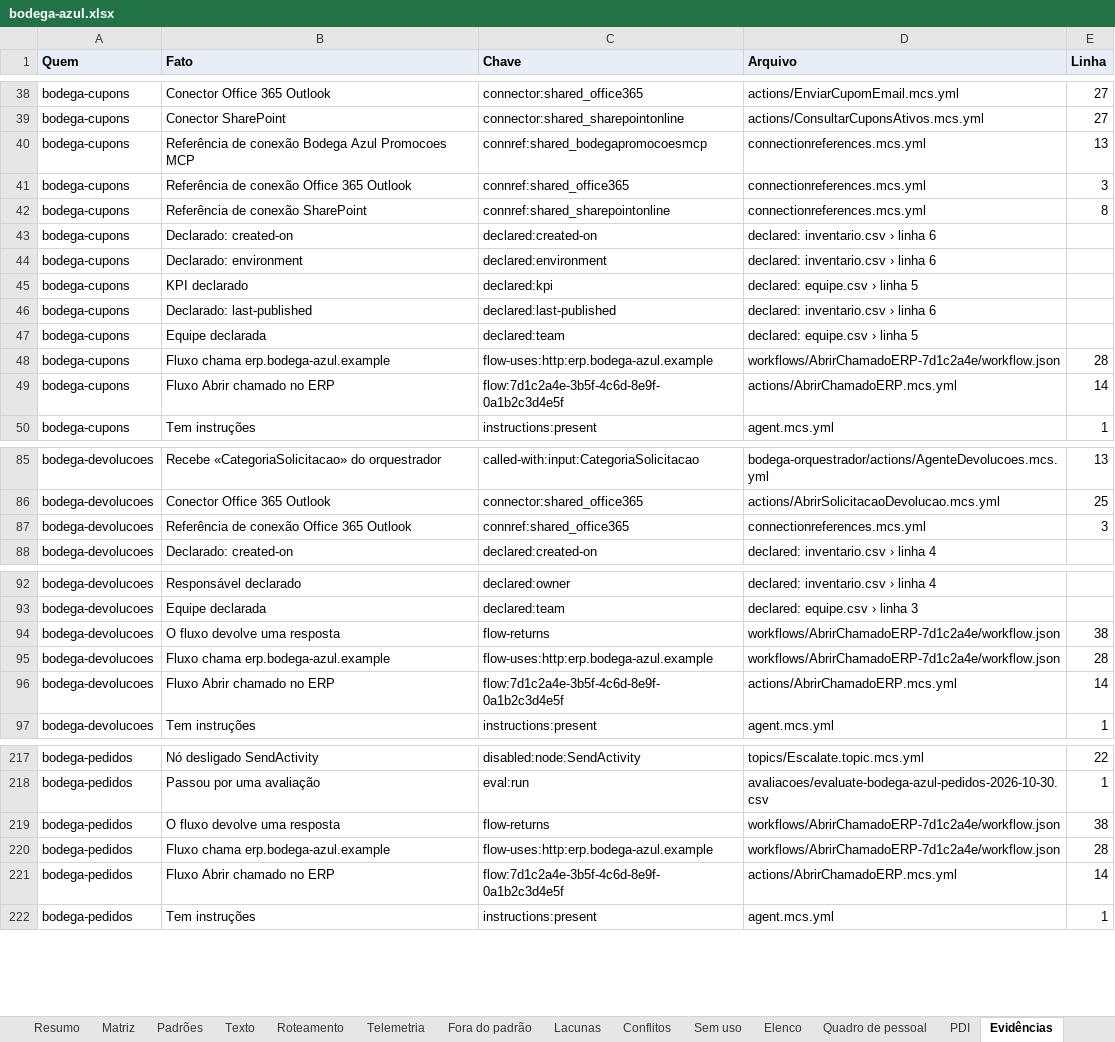
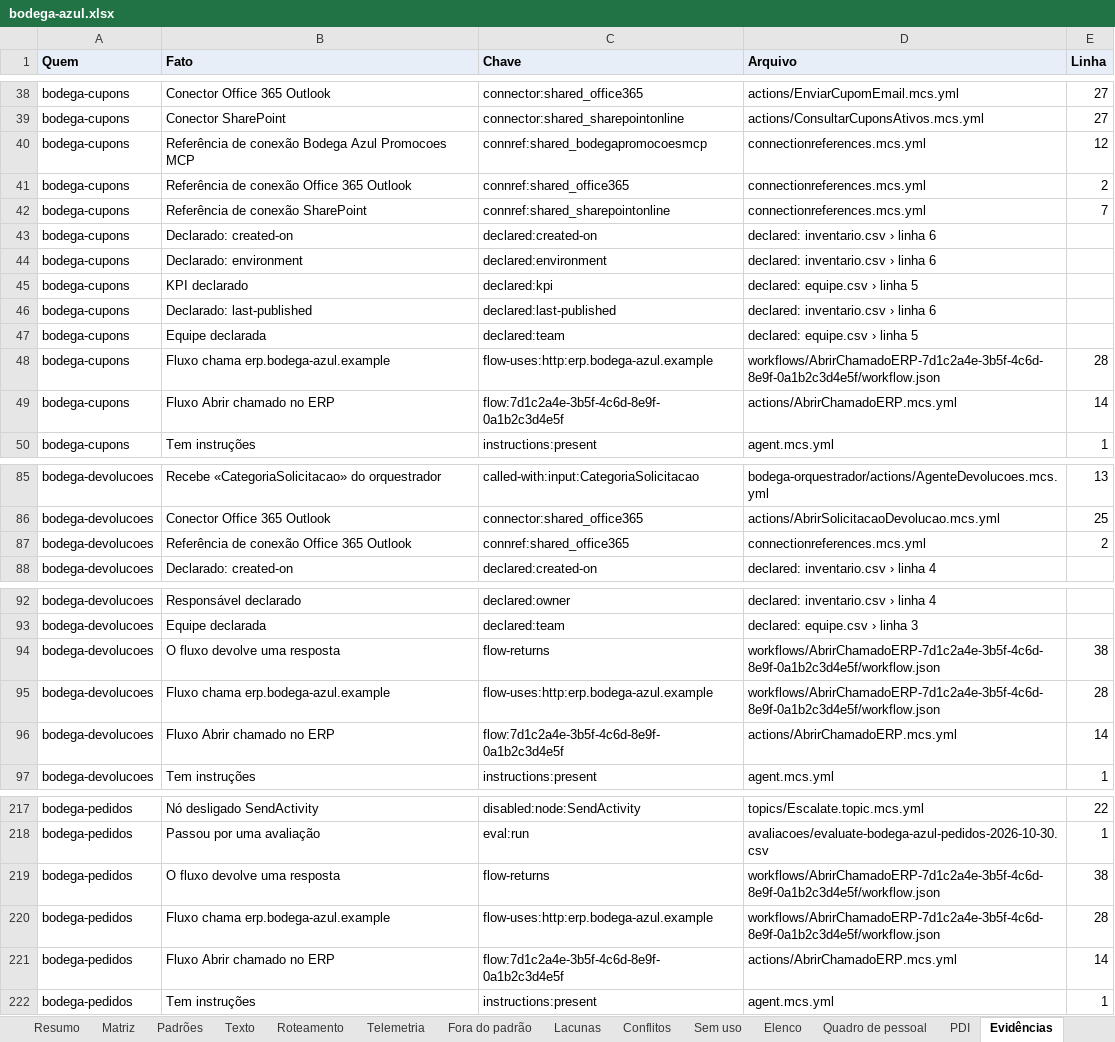
Before and after one commit to ruinosus/dna, an Excel workbook: docs/cast-list/examples/bodega-azul.xlsx, sheet Evidências, drawn as a sheet; only a part is shown, gaps mark what is left out; values as stored, in another font and other column widths than the file's, no borders; the diff covers the shown part only; the diff names each change by its address in the sheet, - before the commit and + after, or states it on an @@ line.

```diff
--- a/docs/cast-list/examples/bodega-azul.xlsx (sheet Evidências)
+++ b/docs/cast-list/examples/bodega-azul.xlsx (sheet Evidências)
-E40 (Linha): 13
+E40 (Linha): 12
-E41 (Linha): 3
+E41 (Linha): 2
-E42 (Linha): 8
+E42 (Linha): 7
-D48 (Arquivo): workflows/AbrirChamadoERP-7d1c2a4e/workflow.json
+D48 (Arquivo): workflows/AbrirChamadoERP-7d1c2a4e-3b5f-4c6d-8e9f-0a1b2c3d4e5f/workflow.json
-E87 (Linha): 3
+E87 (Linha): 2
-D94:D95 (Arquivo): workflows/AbrirChamadoERP-7d1c2a4e/workflow.json
+D94:D95 (Arquivo): workflows/AbrirChamadoERP-7d1c2a4e-3b5f-4c6d-8e9f-0a1b2c3d4e5f/workflow.json
-D219:D220 (Arquivo): workflows/AbrirChamadoERP-7d1c2a4e/workflow.json
+D219:D220 (Arquivo): workflows/AbrirChamadoERP-7d1c2a4e-3b5f-4c6d-8e9f-0a1b2c3d4e5f/workflow.json
```
Also changed, not shown: 4 edited cells elsewhere in this sheet, sheet Sem uso, 47 other files.
